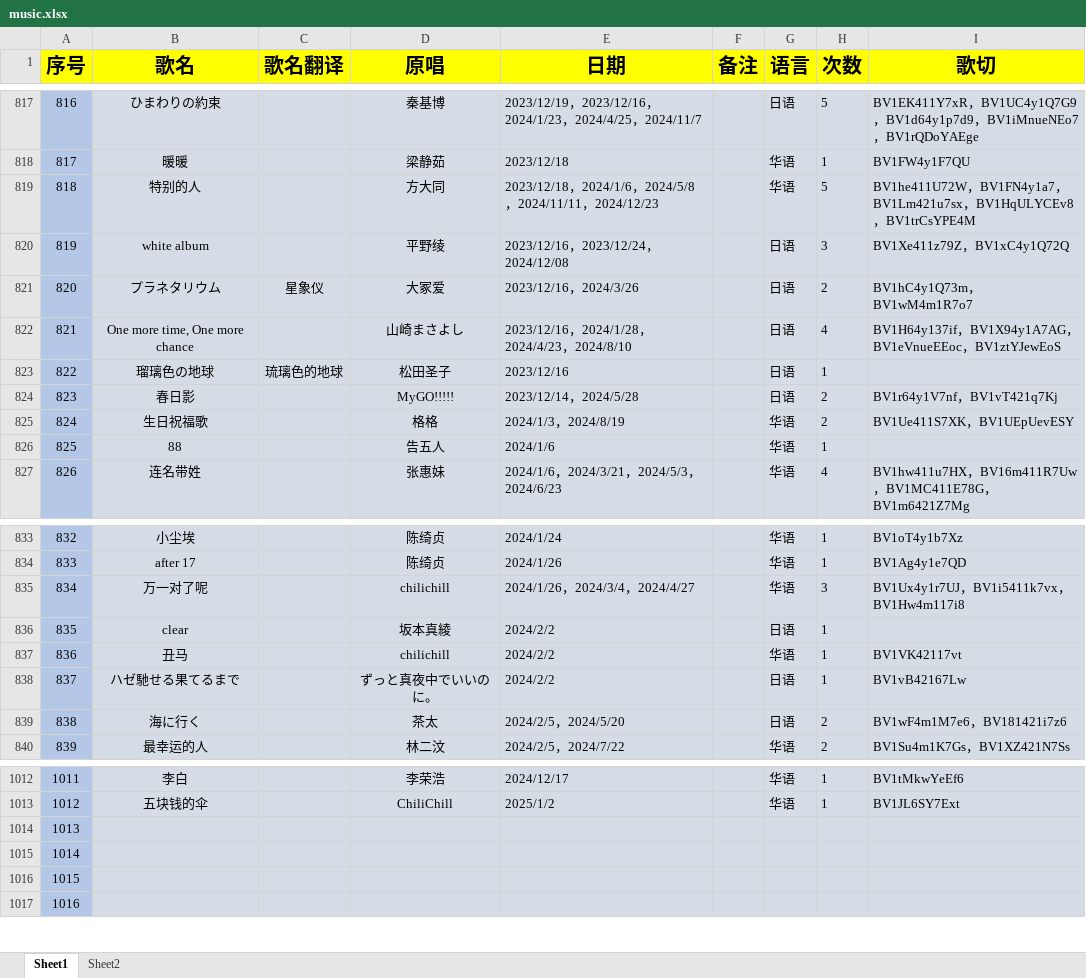
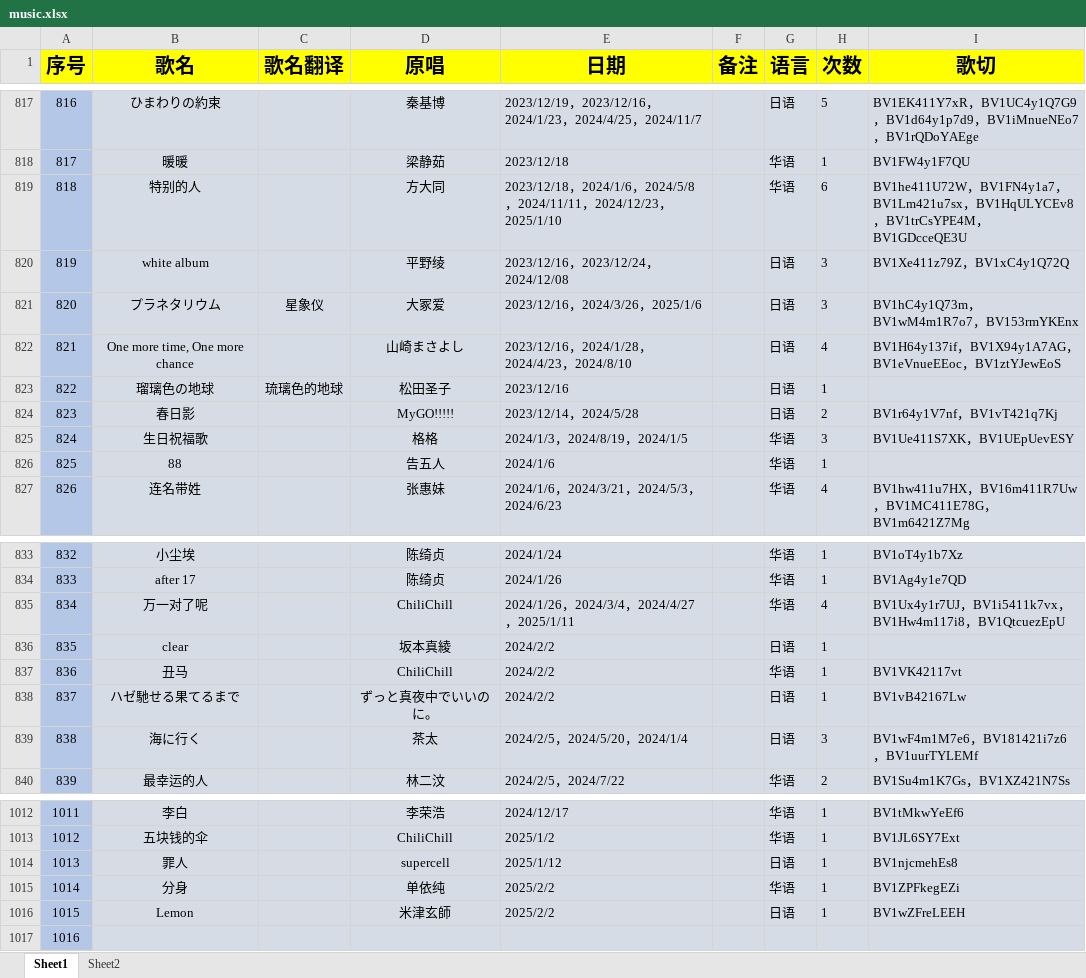
Before and after one commit to starsJuly/sui-song-list, an Excel workbook: scripts/music.xlsx, sheet Sheet1, drawn as a sheet; only a part is shown, gaps mark what is left out; values as stored, in another font and other column widths than the file's, no borders; the diff covers the shown part only; the diff names each change by its address in the sheet, - before the commit and + after, or states it on an @@ line.

Commit message:
歌单更新 2025.2.2
歌单更新 2025.2.2

```diff
--- a/scripts/music.xlsx (sheet Sheet1)
+++ b/scripts/music.xlsx (sheet Sheet1)
-E819 (日期): …，2024/12/23
+E819 (日期): …，2024/12/23，2025/1/10
-H819 (次数): 5
+H819 (次数): 6
-I819 (歌切): …，BV1trCsYPE4M
+I819 (歌切): …，BV1trCsYPE4M，BV1GDcceQE3U
-E821 (日期): 2023/12/16，2024/3/26
+E821 (日期): 2023/12/16，2024/3/26，2025/1/6
-H821 (次数): 2
+H821 (次数): 3
-I821 (歌切): BV1hC4y1Q73m，BV1wM4m1R7o7
+I821 (歌切): BV1hC4y1Q73m，BV1wM4m1R7o7，BV153rmYKEnx
-E825 (日期): 2024/1/3，2024/8/19
+E825 (日期): 2024/1/3，2024/8/19，2024/1/5
-H825 (次数): 2
+H825 (次数): 3
-D835 (原唱): chilichill
+D835 (原唱): ChiliChill
-E835 (日期): 2024/1/26，2024/3/4，2024/4/27
+E835 (日期): 2024/1/26，2024/3/4，2024/4/27，2025/1/11
-H835 (次数): 3
+H835 (次数): 4
-I835 (歌切): BV1Ux4y1r7UJ，BV1i5411k7vx，BV1Hw4m117i8
+I835 (歌切): BV1Ux4y1r7UJ，BV1i5411k7vx，BV1Hw4m117i8，BV1QtcuezEpU
-D837 (原唱): chilichill
+D837 (原唱): ChiliChill
-E839 (日期): 2024/2/5，2024/5/20
+E839 (日期): 2024/2/5，2024/5/20，2024/1/4
-H839 (次数): 2
+H839 (次数): 3
-I839 (歌切): BV1wF4m1M7e6，BV181421i7z6
+I839 (歌切): BV1wF4m1M7e6，BV181421i7z6，BV1uurTYLEMf
-B1014 (歌名): (empty)
+B1014 (歌名): 罪人
-D1014 (原唱): (empty)
+D1014 (原唱): supercell
-E1014 (日期): (empty)
+E1014 (日期): 2025/1/12
-G1014 (语言): (empty)
+G1014 (语言): 日语
-H1014:H1016 (次数): (empty)
+H1014:H1016 (次数): 1
-I1014 (歌切): (empty)
+I1014 (歌切): BV1njcmehEs8
-B1015 (歌名): (empty)
+B1015 (歌名): 分身
-D1015 (原唱): (empty)
+D1015 (原唱): 单依纯
-E1015:E1016 (日期): (empty)
+E1015:E1016 (日期): 2025/2/2
-G1015 (语言): (empty)
+G1015 (语言): 华语
-I1015 (歌切): (empty)
+I1015 (歌切): BV1ZPFkegEZi
-B1016 (歌名): (empty)
+B1016 (歌名): Lemon
-D1016 (原唱): (empty)
+D1016 (原唱): 米津玄師
-G1016 (语言): (empty)
+G1016 (语言): 日语
-I1016 (歌切): (empty)
+I1016 (歌切): BV1wZFreLEEH
```
Also changed, not shown: 97 edited cells elsewhere in this sheet.
